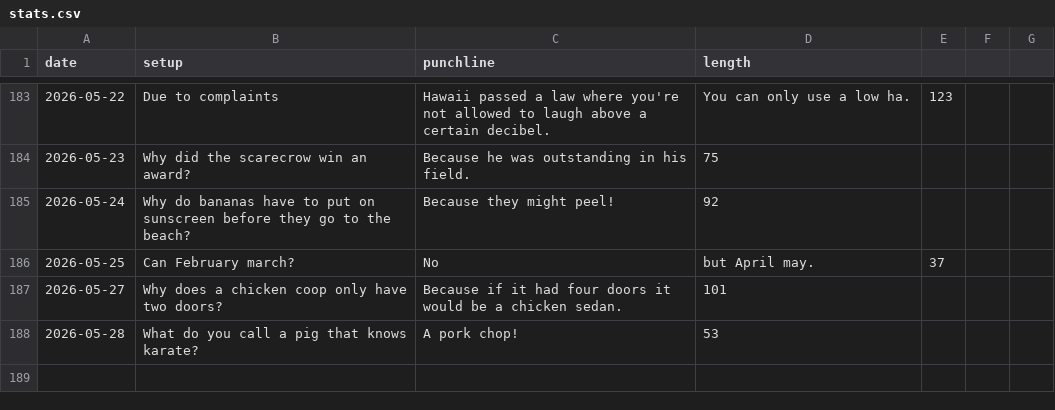
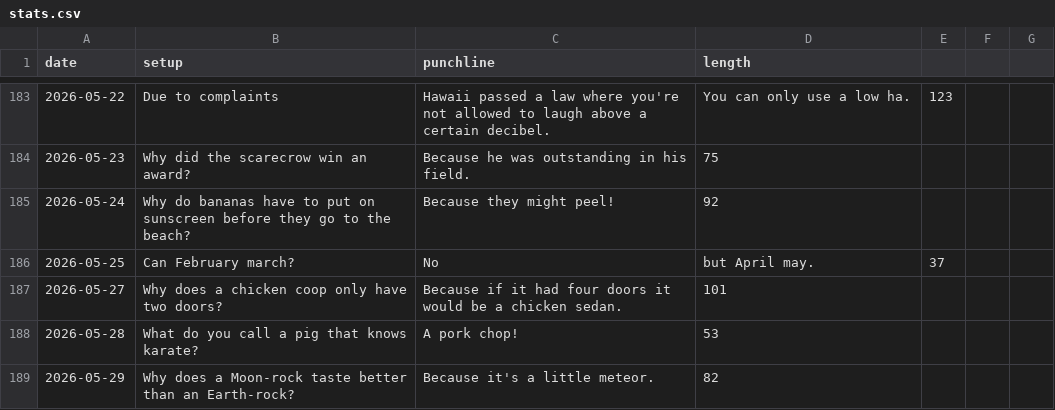
Before and after one commit to onFilm/onFilm, a CSV file: jokes/stats.csv, drawn as a sheet; only a part is shown, gaps mark what is left out; the diff names each change by its address in the sheet, - before the commit and + after, or states it on an @@ line.

```diff
--- a/jokes/stats.csv
+++ b/jokes/stats.csv
+row 189: 2026-05-29 | Why does a Moon-rock taste better than an Earth-rock? | Because it's a little meteor. | 82
```
Also changed, not shown: 2 other files.
